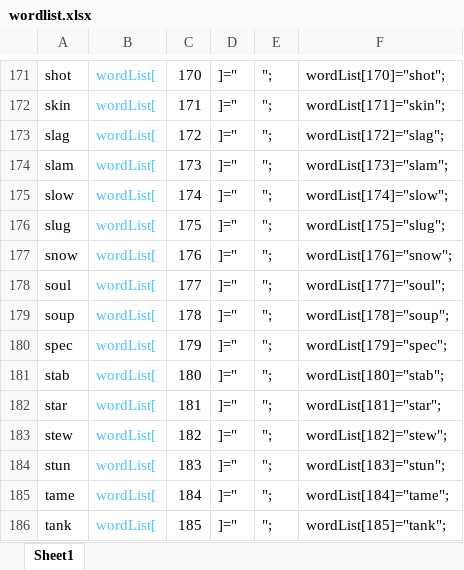
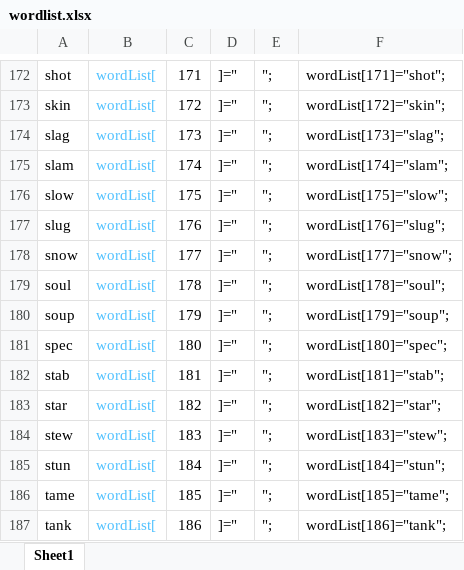
Before and after one commit to benjyhecht/Wordle-Of-Warcraft, an Excel workbook: wordlist.xlsx, sheet Sheet1, drawn as a sheet; only a part is shown, gaps mark what is left out; values as stored, in another font and other column widths than the file's, no borders; addresses are those after the commit; the diff covers the shown part only; the diff names each change by its address in the sheet, - before the commit and + after, or states it on an @@ line.

Commit message:
Keypress and more words
Added keyboard input and some missing words

```diff
--- a/wordlist.xlsx (sheet Sheet1)
+++ b/wordlist.xlsx (sheet Sheet1)
-C172: 170
+C172: 171
-F172: wordList[170]="shot";
+F172: wordList[171]="shot";
-C173: 171
+C173: 172
-F173: wordList[171]="skin";
+F173: wordList[172]="skin";
-C174: 172
+C174: 173
-F174: wordList[172]="slag";
+F174: wordList[173]="slag";
-C175: 173
+C175: 174
-F175: wordList[173]="slam";
+F175: wordList[174]="slam";
-C176: 174
+C176: 175
-F176: wordList[174]="slow";
+F176: wordList[175]="slow";
-C177: 175
+C177: 176
-F177: wordList[175]="slug";
+F177: wordList[176]="slug";
-C178: 176
+C178: 177
-F178: wordList[176]="snow";
+F178: wordList[177]="snow";
-C179: 177
+C179: 178
-F179: wordList[177]="soul";
+F179: wordList[178]="soul";
-C180: 178
+C180: 179
-F180: wordList[178]="soup";
+F180: wordList[179]="soup";
-C181: 179
+C181: 180
-F181: wordList[179]="spec";
+F181: wordList[180]="spec";
-C182: 180
+C182: 181
-F182: wordList[180]="stab";
+F182: wordList[181]="stab";
-C183: 181
+C183: 182
-F183: wordList[181]="star";
+F183: wordList[182]="star";
-C184: 182
+C184: 183
-F184: wordList[182]="stew";
+F184: wordList[183]="stew";
-C185: 183
+C185: 184
-F185: wordList[183]="stun";
+F185: wordList[184]="stun";
-C186: 184
+C186: 185
-F186: wordList[184]="tame";
+F186: wordList[185]="tame";
-C187: 185
+C187: 186
-F187: wordList[185]="tank";
+F187: wordList[186]="tank";
```
Also changed, not shown: 3 added rows, 1 removed row and 1862 edited cells elsewhere in this sheet, 2 other files.
